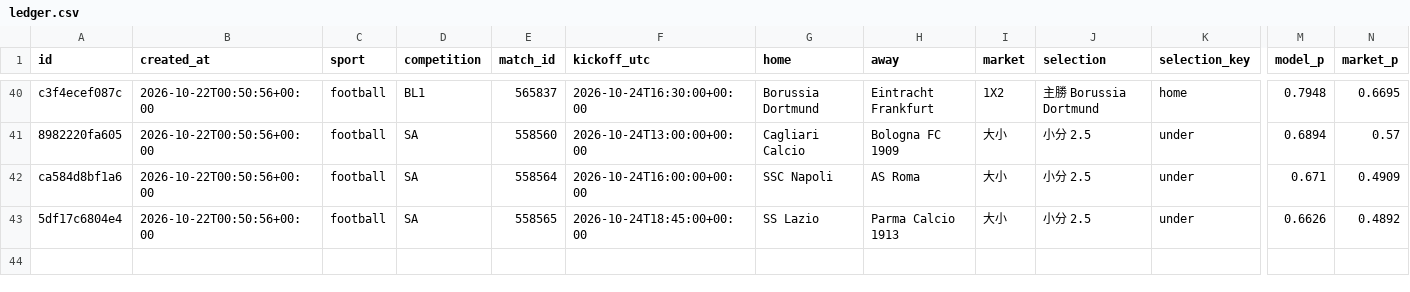
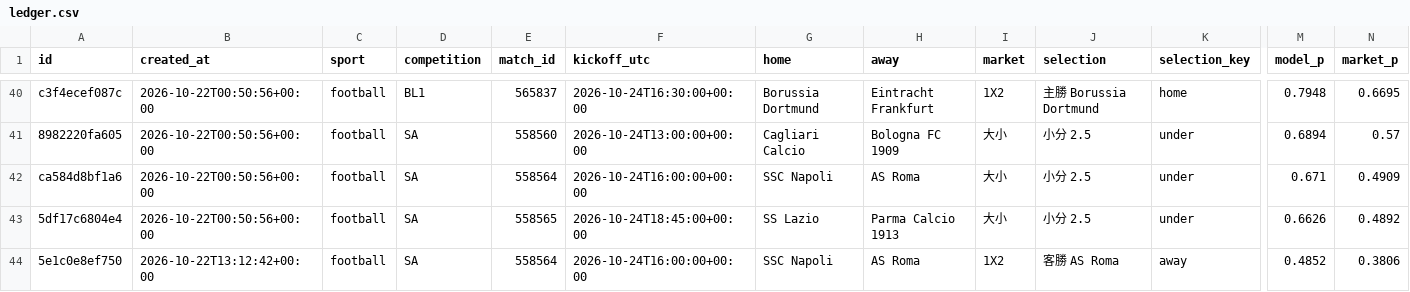
Before and after one commit to panchiyu1-cloud/sports-analyzer, a CSV file: data/ledger.csv, drawn as a sheet; only a part is shown, gaps mark what is left out; rows hold the shown columns only; the diff names each change by its address in the sheet, - before the commit and + after, or states it on an @@ line.

```diff
--- a/data/ledger.csv
+++ b/data/ledger.csv
+row 44: 5e1c0e8ef750 | 2026-10-22T13:12:42+00:00 | football | SA | 558564 | 2026-10-24T16:00:00+00:00 | SSC Napoli | AS Roma | 1X2 | 客勝 AS Roma | away | 0.4852 | 0.3806
```
Also changed, not shown: data/reviews/football.csv, 14 other files.
